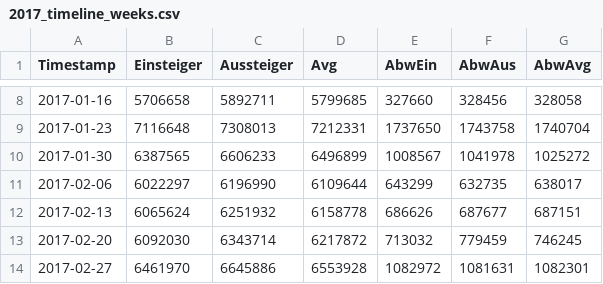
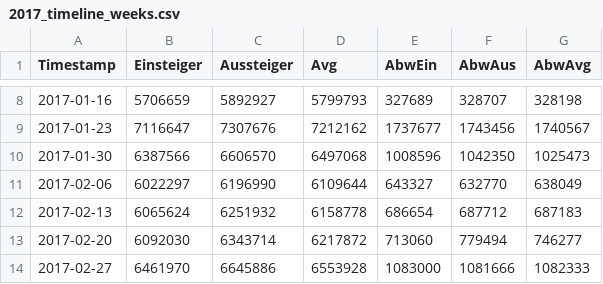
Before and after one commit to jscheytt/vis-fughs, a CSV file: data/2017_timeline_weeks.csv, drawn as a sheet; only a part is shown, gaps mark what is left out; the diff covers the shown part only.

```diff
--- a/data/2017_timeline_weeks.csv
+++ b/data/2017_timeline_weeks.csv
@@ -8,7 +8,7 @@ Timestamp;Einsteiger;Aussteiger;Avg;AbwEin;AbwAus;AbwAvg
-2017-01-16;5706658;5892711;5799685;327660;328456;328058
-2017-01-23;7116648;7308013;7212331;1737650;1743758;1740704
-2017-01-30;6387565;6606233;6496899;1008567;1041978;1025272
-2017-02-06;6022297;6196990;6109644;643299;632735;638017
-2017-02-13;6065624;6251932;6158778;686626;687677;687151
-2017-02-20;6092030;6343714;6217872;713032;779459;746245
-2017-02-27;6461970;6645886;6553928;1082972;1081631;1082301
+2017-01-16;5706659;5892927;5799793;327689;328707;328198
+2017-01-23;7116647;7307676;7212162;1737677;1743456;1740567
+2017-01-30;6387566;6606570;6497068;1008596;1042350;1025473
+2017-02-06;6022297;6196990;6109644;643327;632770;638049
+2017-02-13;6065624;6251932;6158778;686654;687712;687183
+2017-02-20;6092030;6343714;6217872;713060;779494;746277
+2017-02-27;6461970;6645886;6553928;1083000;1081666;1082333
```
Also changed, not shown: 45 edited cells elsewhere in this file, data/2017_mapzoom_complete.csv, data/2017_timedetail_complete.csv, 8 other files.
